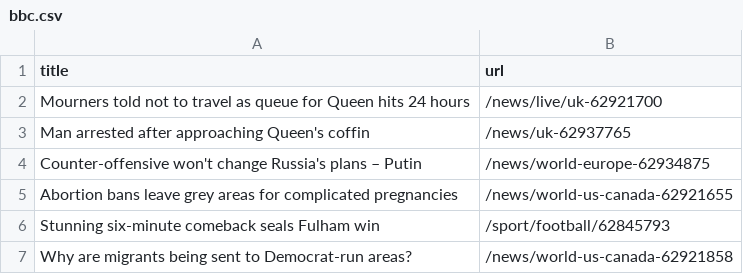
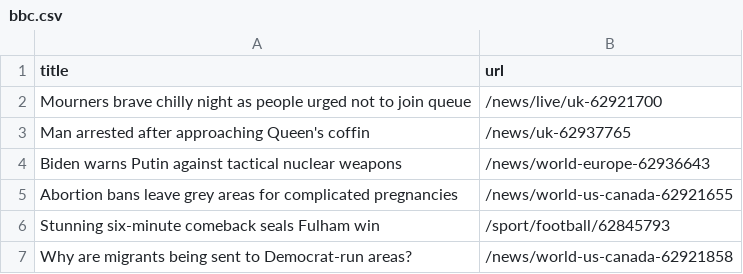
Before and after one commit to stanleydai/automatic-scraper, a CSV file: bbc.csv, drawn as a sheet; only a part is shown.

```diff
--- a/bbc.csv
+++ b/bbc.csv
@@ -1,5 +1,5 @@
 title,url
-Mourners told not to travel as queue for Queen hits 24 hours,/news/live/uk-62921700
+Mourners brave chilly night as people urged not to join queue,/news/live/uk-62921700
 Man arrested after approaching Queen's coffin,/news/uk-62937765
-Counter-offensive won't change Russia's plans – Putin,/news/world-europe-62934875
+Biden warns Putin against tactical nuclear weapons,/news/world-europe-62936643
 Abortion bans leave grey areas for complicated pregnancies,/news/world-us-canada-62921655
```
